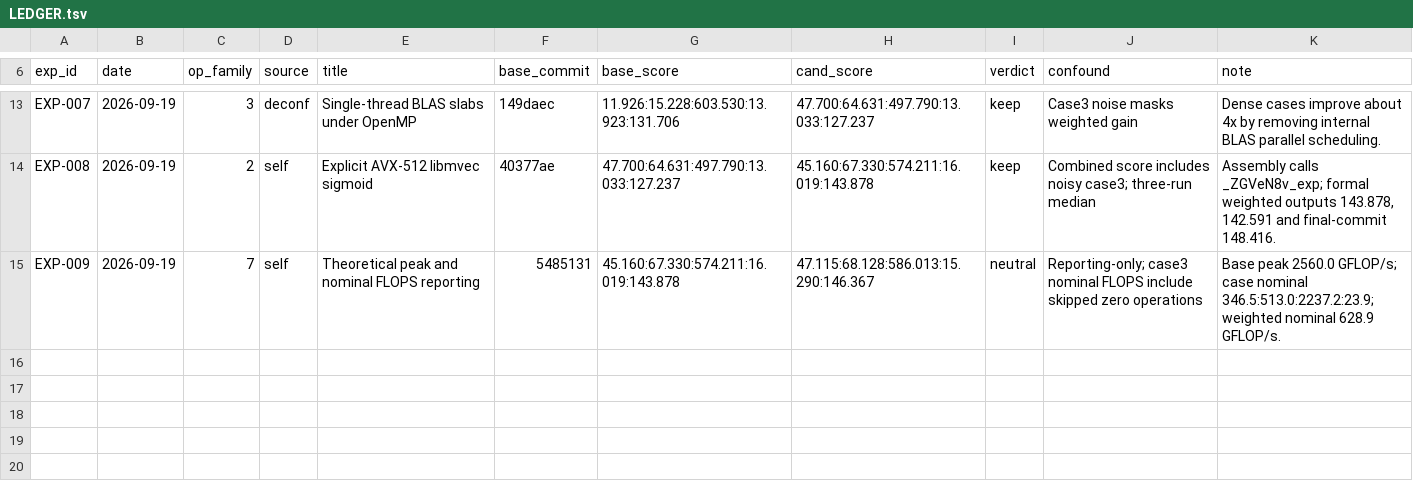
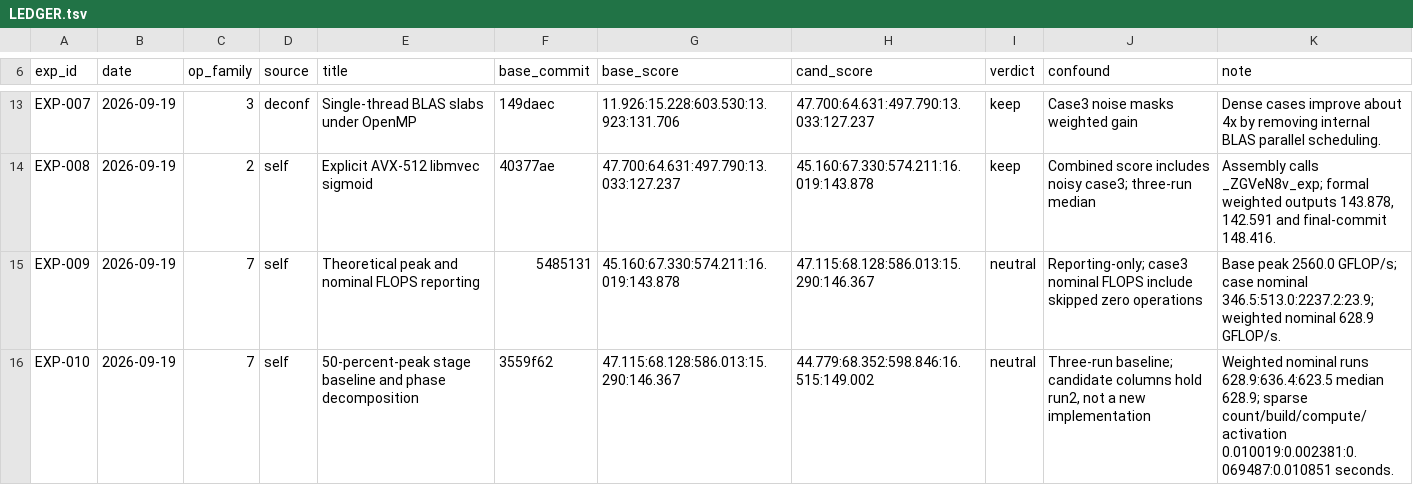
Before and after one commit to ziyang22/SRQ-26, a TSV file: LEDGER.tsv, drawn as a sheet; only a part is shown, gaps mark what is left out; the diff names each change by its address in the sheet, - before the commit and + after, or states it on an @@ line.

Commit message:
Record 50 percent peak stage baseline

```diff
--- a/LEDGER.tsv
+++ b/LEDGER.tsv
+row 16: EXP-010 | 2026-09-19 | 7 | self | 50-percent-peak stage baseline and phase decomposition | 3559f62 | 47.115:68.128:586.013:15.290:146.367 | 44.779:68.352:598.846:16.515:149.002 | neutral | Three-run baseline; candidate columns hold run2, not a new implementation | Weighted nominal runs 628.9:636.4:623.5 median 628.9; sparse count/build/compute/activation 0.010019:0.002381:0.069487:0.010851 seconds.
```
Also changed, not shown: 1 other file.
